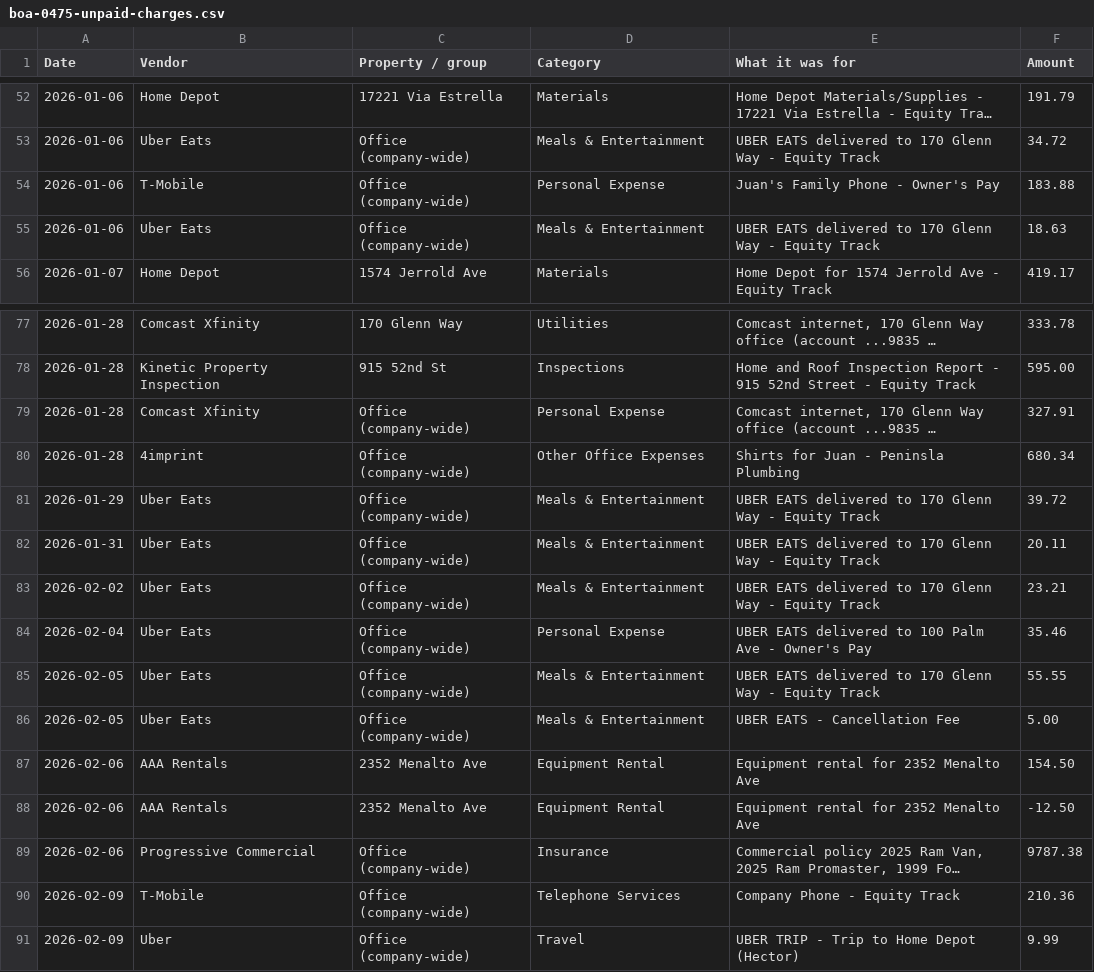
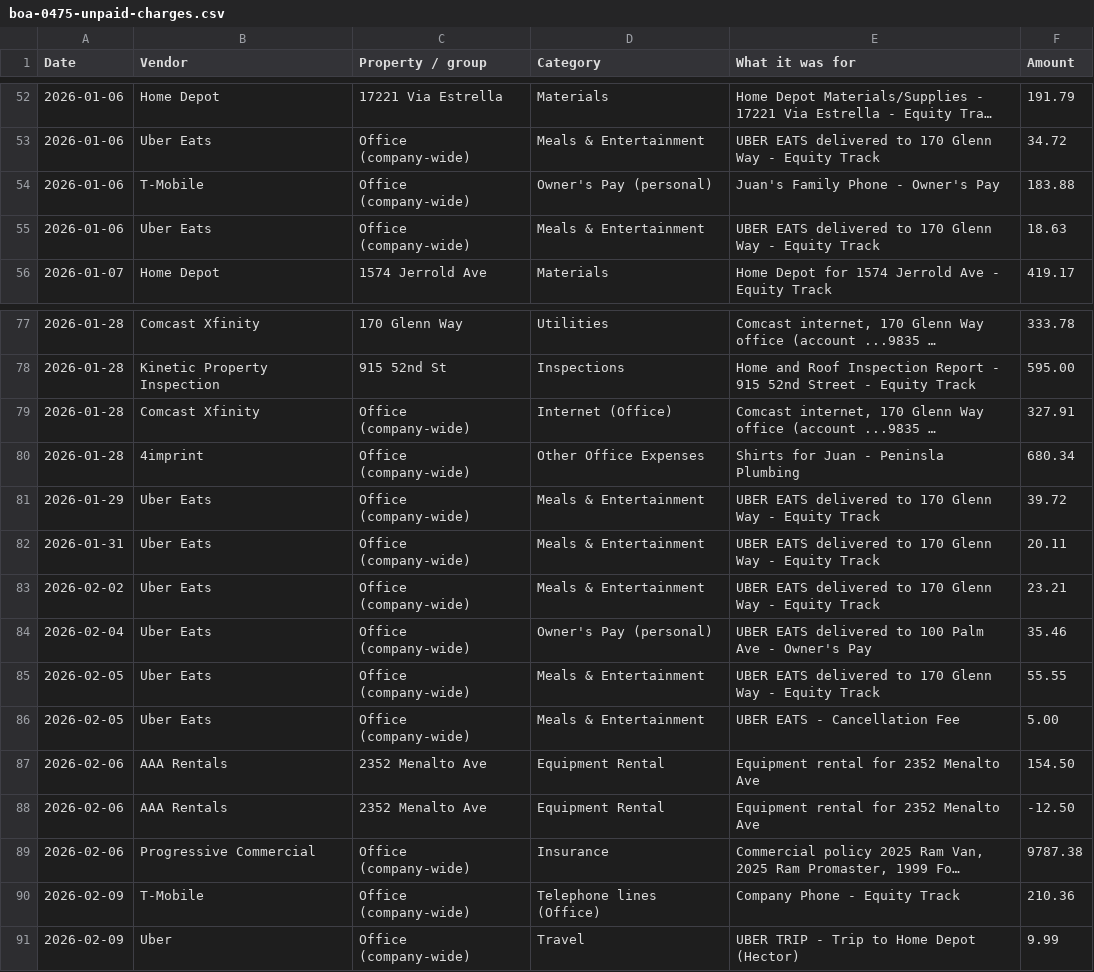
Before and after one commit to juantwinhomes/Juan-Diaz-CEO-Twin-Home-Buyer, a CSV file: reports/boa-0475-unpaid-charges.csv, drawn as a sheet; only a part is shown, gaps mark what is left out; long unchanged cells end in …; the diff covers the shown part only; the diff names each change by its address in the sheet, - before the commit and + after, or states it on an @@ line.

```diff
--- a/reports/boa-0475-unpaid-charges.csv
+++ b/reports/boa-0475-unpaid-charges.csv
-D54 (Category): Personal Expense
+D54 (Category): Owner's Pay (personal)
-D79 (Category): Personal Expense
+D79 (Category): Internet (Office)
-D84 (Category): Personal Expense
+D84 (Category): Owner's Pay (personal)
-D90 (Category): Telephone Services
+D90 (Category): Telephone lines (Office)
```
Also changed, not shown: 9 edited cells elsewhere in this file, 1 other file.
